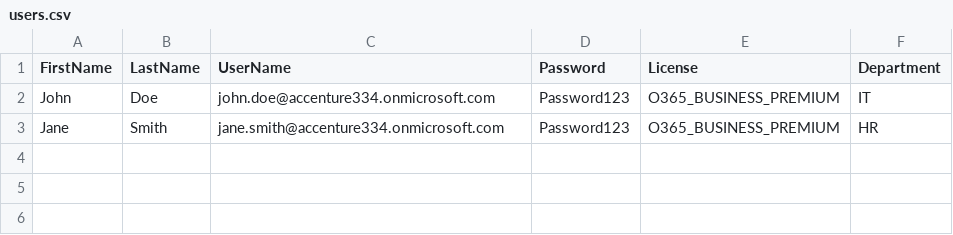
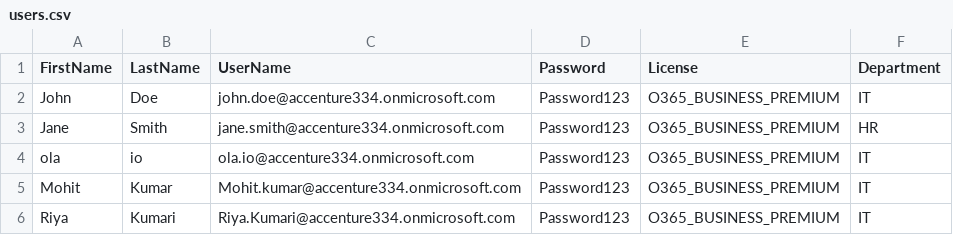
Before and after one commit to Gkumar991/Powershell-user-onboarding, a CSV file: users.csv, drawn as a sheet; the diff names each change by its address in the sheet, - before the commit and + after, or states it on an @@ line.

Commit message:
update CSV file

```diff
--- a/users.csv
+++ b/users.csv
+row 4: ola | io | ola.io@accenture334.onmicrosoft.com | Password123 | O365_BUSINESS_PREMIUM | IT
+row 5: Mohit | Kumar | Mohit.kumar@accenture334.onmicrosoft.com | Password123 | O365_BUSINESS_PREMIUM | IT
+row 6: Riya | Kumari | Riya.Kumari@accenture334.onmicrosoft.com | Password123 | O365_BUSINESS_PREMIUM | IT
```
